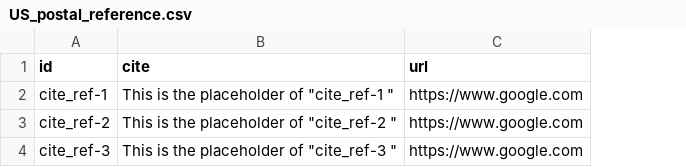
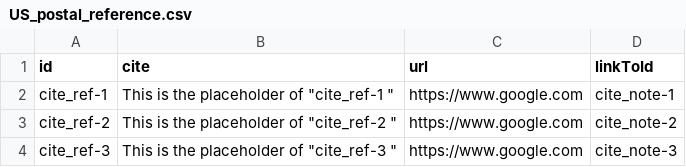
Before and after one commit to hermionewy/usPost-showcase, a CSV file: assets/data/US_postal_reference.csv, drawn as a sheet; the diff names each change by its address in the sheet, - before the commit and + after, or states it on an @@ line.

```diff
--- a/assets/data/US_postal_reference.csv
+++ b/assets/data/US_postal_reference.csv
+column D (linkToId), rows 2-4: cite_note-1 | cite_note-2 | cite_note-3
```
Also changed, not shown: 4 other files.
